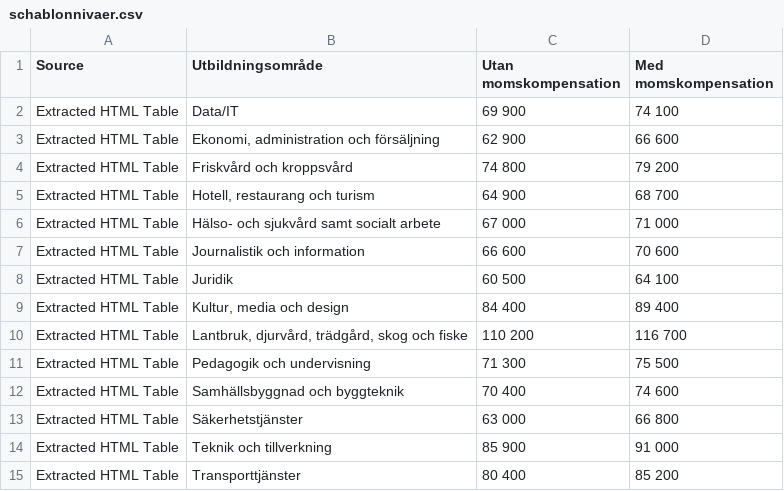
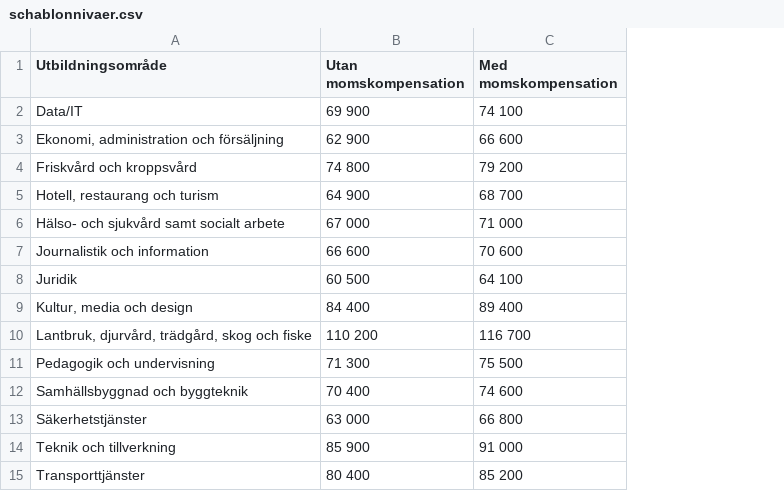
Before and after one commit to katryl-yh/yh_dahsboard_katrin_rylander, a CSV file: data/resultat_kurser/schablonnivaer.csv, drawn as a sheet; the diff names each change by its address in the sheet, - before the commit and + after, or states it on an @@ line.

Commit message:
updated source data format

```diff
--- a/data/resultat_kurser/schablonnivaer.csv
+++ b/data/resultat_kurser/schablonnivaer.csv
-column A (Source), rows 2-15: all Extracted HTML Table
```
